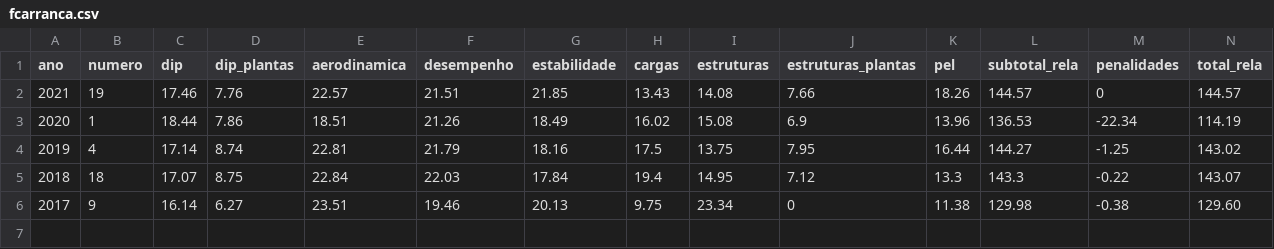
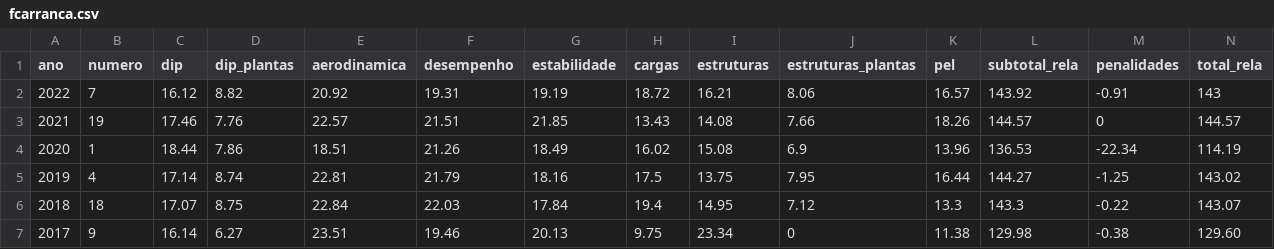
Before and after one commit to victorltd/Ideia, a CSV file: fcarranca.csv, drawn as a sheet; only a part is shown; rows hold the shown columns only; the diff names each change by its address in the sheet, - before the commit and + after, or states it on an @@ line.

Commit message:
Add files via upload

```diff
--- a/fcarranca.csv
+++ b/fcarranca.csv
+row 2: 2022 | 7 | 16.12 | 8.82 | 20.92 | 19.31 | 19.19 | 18.72 | 16.21 | 8.06 | 16.57 | 143.92 | -0.91 | 143
```
